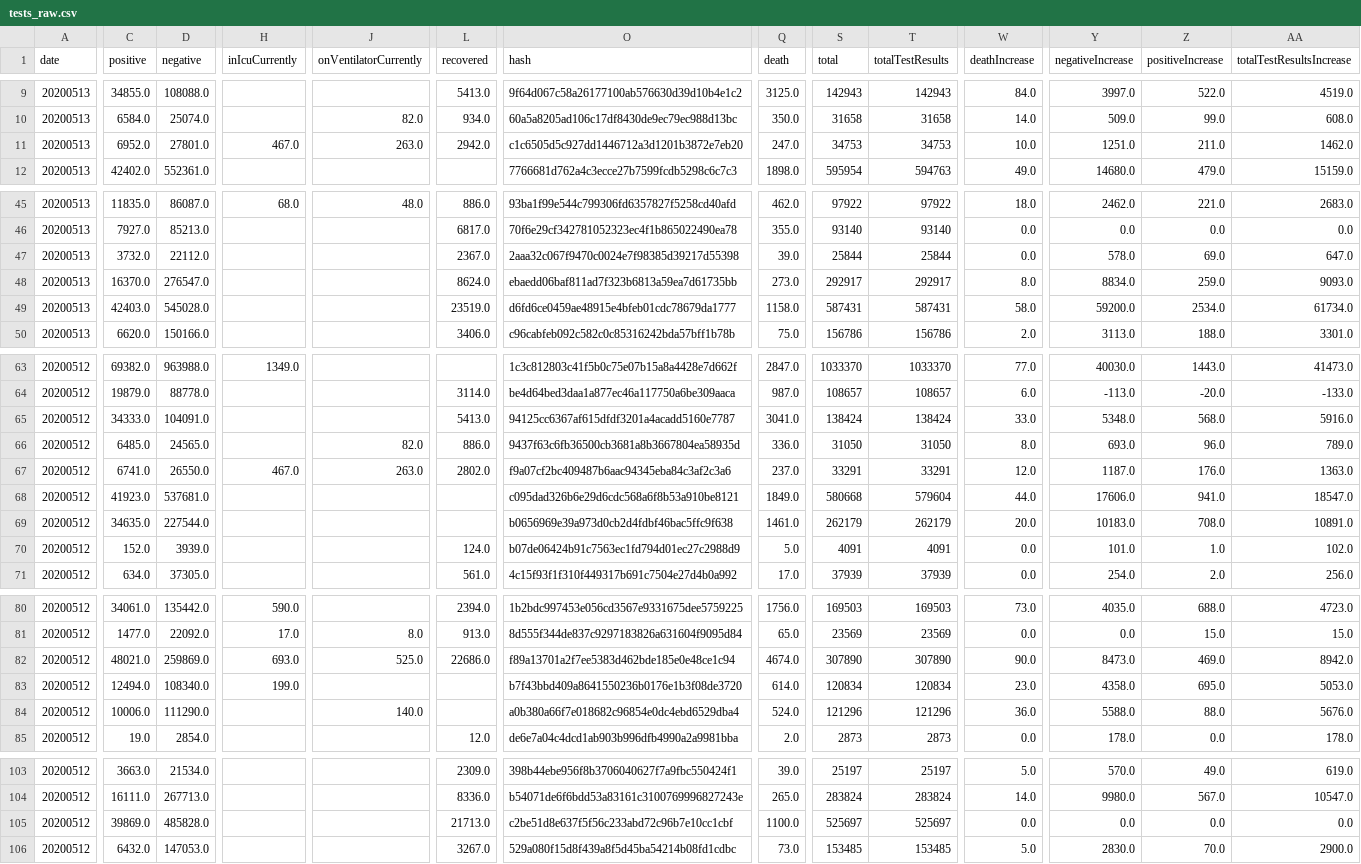
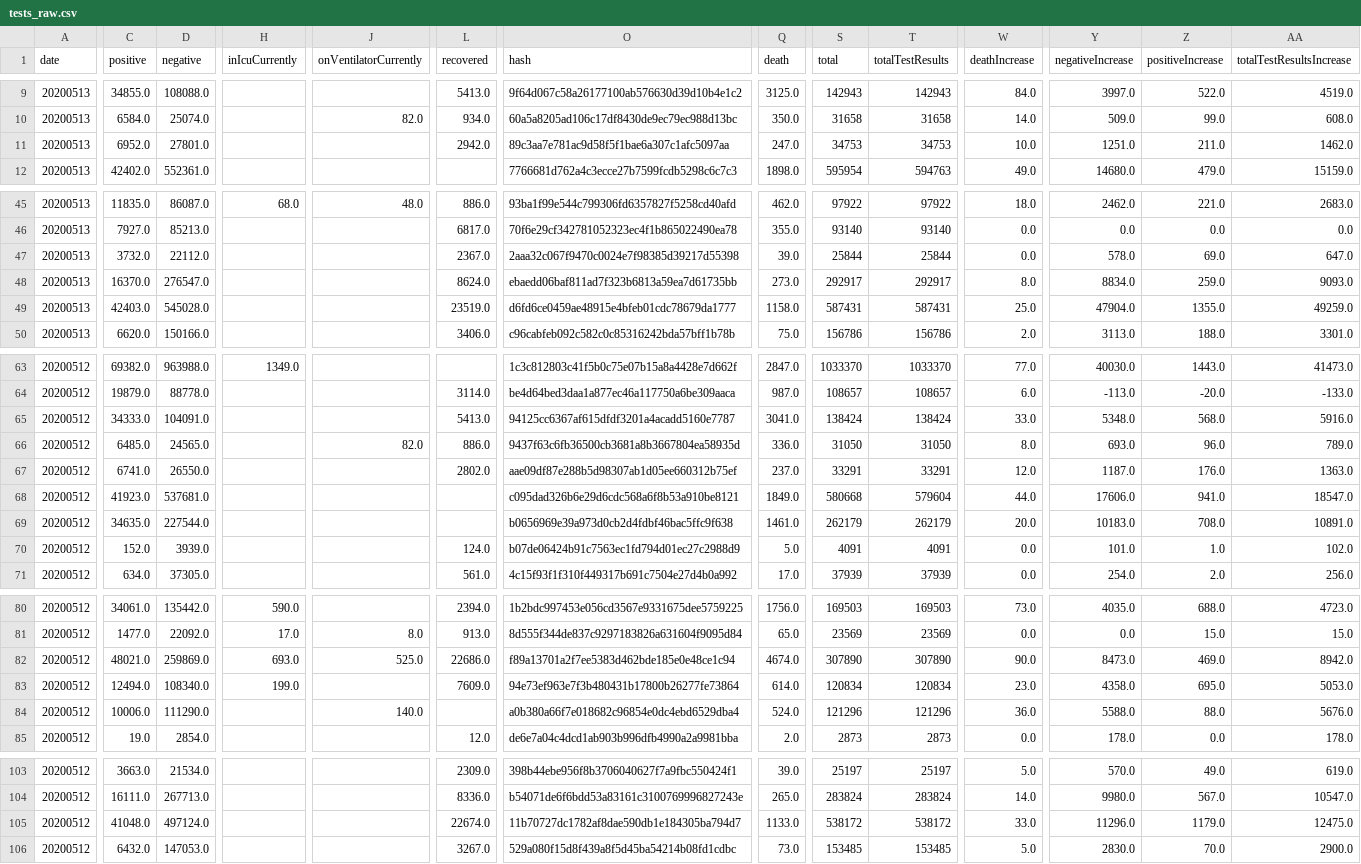
Before and after one commit to fmossott/COVID19-US, a CSV file: data/tests_raw.csv, drawn as a sheet; only a part is shown, gaps mark what is left out; the diff covers the shown part only; the diff names each change by its address in the sheet, - before the commit and + after, or states it on an @@ line.

```diff
--- a/data/tests_raw.csv
+++ b/data/tests_raw.csv
-H11 (inIcuCurrently): 467.0
+H11 (inIcuCurrently): (empty)
-J11 (onVentilatorCurrently): 263.0
+J11 (onVentilatorCurrently): (empty)
-O11 (hash): c1c6505d5c927dd1446712a3d1201b3872e7eb20
+O11 (hash): 89c3aa7e781ac9d58f5f1bae6a307c1afc5097aa
-W49 (deathIncrease): 58.0
+W49 (deathIncrease): 25.0
-Y49 (negativeIncrease): 59200.0
+Y49 (negativeIncrease): 47904.0
-Z49 (positiveIncrease): 2534.0
+Z49 (positiveIncrease): 1355.0
-AA49 (totalTestResultsIncrease): 61734.0
+AA49 (totalTestResultsIncrease): 49259.0
-H67 (inIcuCurrently): 467.0
+H67 (inIcuCurrently): (empty)
-J67 (onVentilatorCurrently): 263.0
+J67 (onVentilatorCurrently): (empty)
-O67 (hash): f9a07cf2bc409487b6aac94345eba84c3af2c3a6
+O67 (hash): aae09df87e288b5d98307ab1d05ee660312b75ef
-L83 (recovered): (empty)
+L83 (recovered): 7609.0
-O83 (hash): b7f43bbd409a8641550236b0176e1b3f08de3720
+O83 (hash): 94e73ef963e7f3b480431b17800b26277fe73864
-C105 (positive): 39869.0
+C105 (positive): 41048.0
-D105 (negative): 485828.0
+D105 (negative): 497124.0
-L105 (recovered): 21713.0
+L105 (recovered): 22674.0
-O105 (hash): c2be51d8e637f5f56c233abd72c96b7e10cc1cbf
+O105 (hash): 11b70727dc1782af8dae590db1e184305ba794d7
-Q105 (death): 1100.0
+Q105 (death): 1133.0
-S105 (total): 525697
+S105 (total): 538172
-T105 (totalTestResults): 525697
+T105 (totalTestResults): 538172
-W105 (deathIncrease): 0.0
+W105 (deathIncrease): 33.0
-Y105 (negativeIncrease): 0.0
+Y105 (negativeIncrease): 11296.0
-Z105 (positiveIncrease): 0.0
+Z105 (positiveIncrease): 1179.0
-AA105 (totalTestResultsIncrease): 0.0
+AA105 (totalTestResultsIncrease): 12475.0
```
Also changed, not shown: 85 edited cells elsewhere in this file, data/usstates_last.csv, data/usstates_ts.csv.
